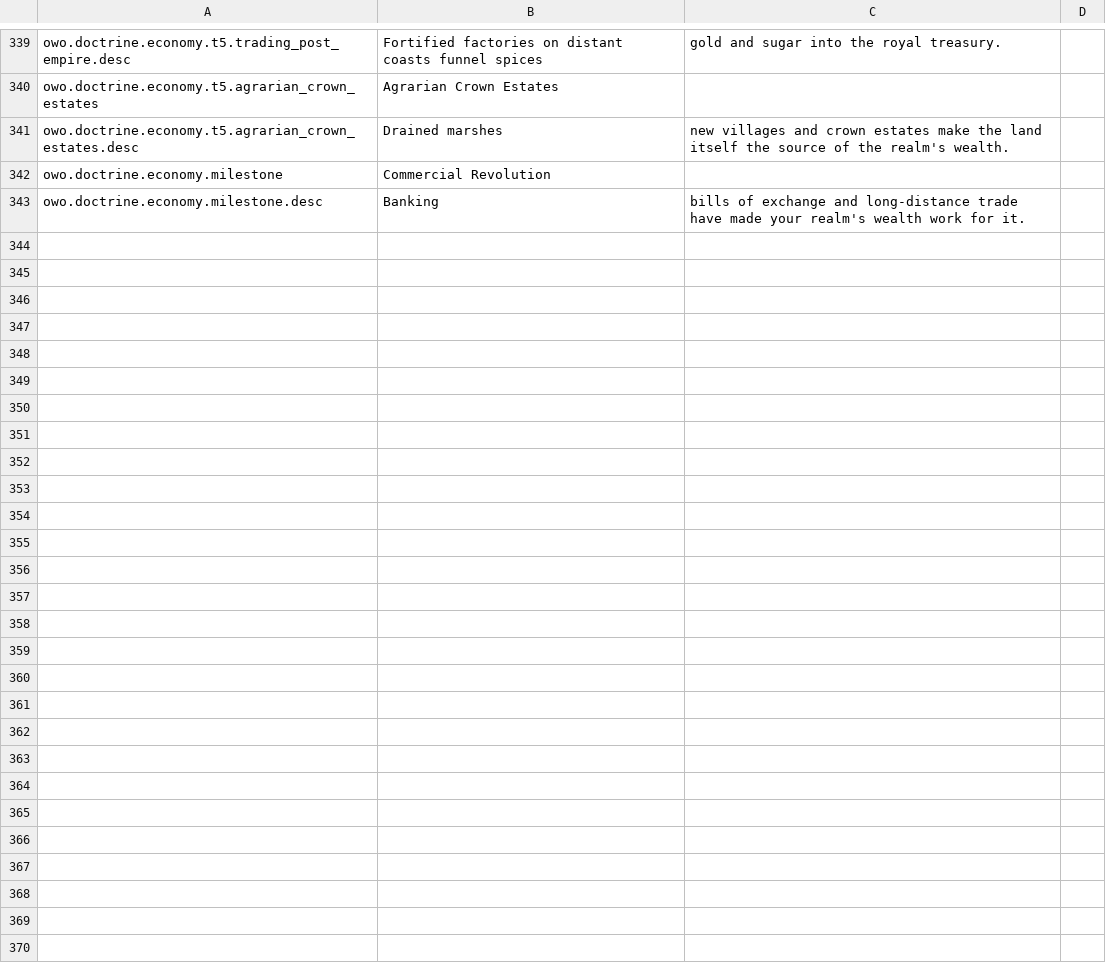
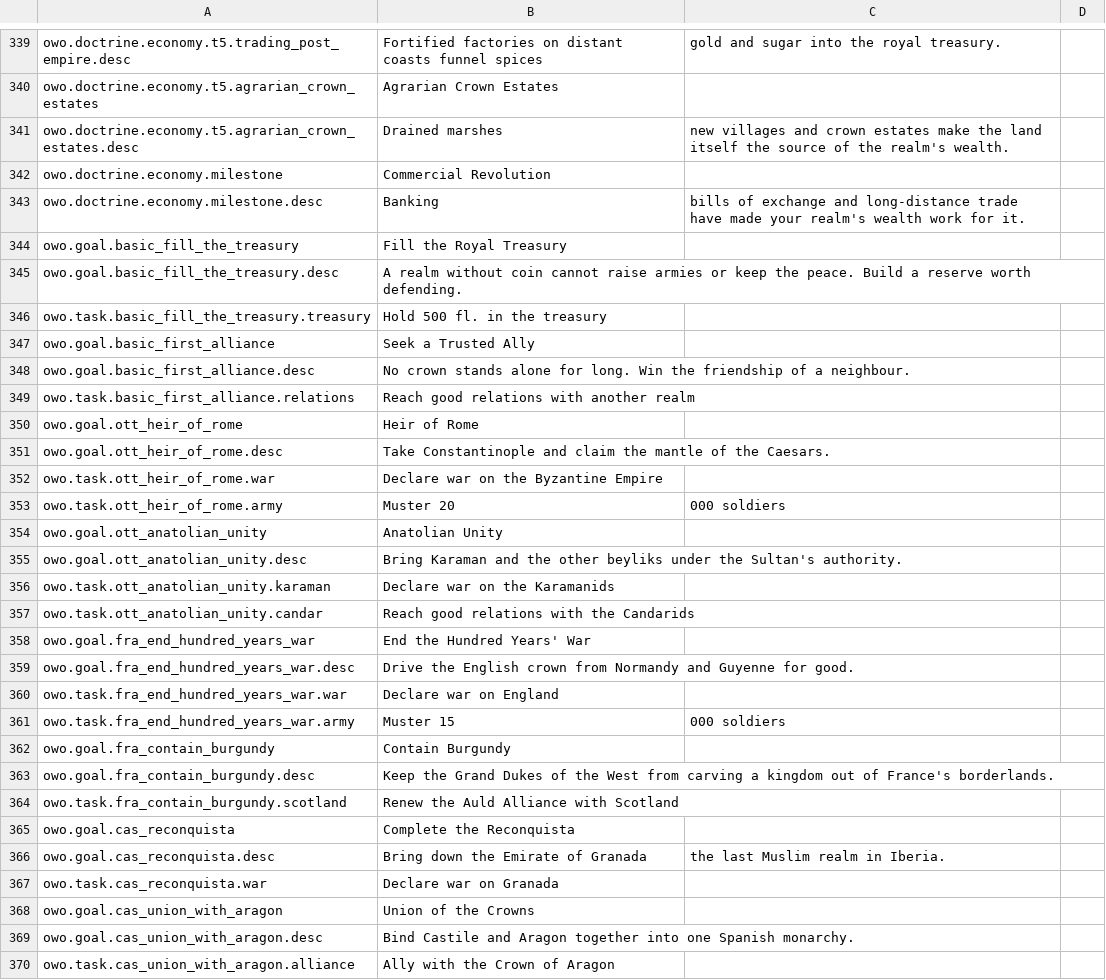
Before and after one commit to Dorlion-Interactive/Global-Protocol-Old-World-Order-Mod, a CSV file: overrides/localization_en.csv, drawn as a sheet; only a part is shown, gaps mark what is left out.

```diff
--- a/overrides/localization_en.csv
+++ b/overrides/localization_en.csv
@@ -343 +343,28 @@ owo.doctrine.economy.milestone,Commercial Revolution
 owo.doctrine.economy.milestone.desc,Banking, bills of exchange and long-distance trade have made your realm's wealth work for it.
+owo.goal.basic_fill_the_treasury,Fill the Royal Treasury
+owo.goal.basic_fill_the_treasury.desc,A realm without coin cannot raise armies or keep the peace. Build a reserve worth defending.
+owo.task.basic_fill_the_treasury.treasury,Hold 500 fl. in the treasury
+owo.goal.basic_first_alliance,Seek a Trusted Ally
+owo.goal.basic_first_alliance.desc,No crown stands alone for long. Win the friendship of a neighbour.
+owo.task.basic_first_alliance.relations,Reach good relations with another realm
+owo.goal.ott_heir_of_rome,Heir of Rome
+owo.goal.ott_heir_of_rome.desc,Take Constantinople and claim the mantle of the Caesars.
+owo.task.ott_heir_of_rome.war,Declare war on the Byzantine Empire
+owo.task.ott_heir_of_rome.army,Muster 20,000 soldiers
+owo.goal.ott_anatolian_unity,Anatolian Unity
+owo.goal.ott_anatolian_unity.desc,Bring Karaman and the other beyliks under the Sultan's authority.
+owo.task.ott_anatolian_unity.karaman,Declare war on the Karamanids
+owo.task.ott_anatolian_unity.candar,Reach good relations with the Candarids
+owo.goal.fra_end_hundred_years_war,End the Hundred Years' War
+owo.goal.fra_end_hundred_years_war.desc,Drive the English crown from Normandy and Guyenne for good.
+owo.task.fra_end_hundred_years_war.war,Declare war on England
+owo.task.fra_end_hundred_years_war.army,Muster 15,000 soldiers
+owo.goal.fra_contain_burgundy,Contain Burgundy
+owo.goal.fra_contain_burgundy.desc,Keep the Grand Dukes of the West from carving a kingdom out of France's borderlands.
+owo.task.fra_contain_burgundy.scotland,Renew the Auld Alliance with Scotland
+owo.goal.cas_reconquista,Complete the Reconquista
+owo.goal.cas_reconquista.desc,Bring down the Emirate of Granada, the last Muslim realm in Iberia.
+owo.task.cas_reconquista.war,Declare war on Granada
+owo.goal.cas_union_with_aragon,Union of the Crowns
+owo.goal.cas_union_with_aragon.desc,Bind Castile and Aragon together into one Spanish monarchy.
+owo.task.cas_union_with_aragon.alliance,Ally with the Crown of Aragon
```
Also changed, not shown: overrides/localization_tr.csv, 3 other files.
